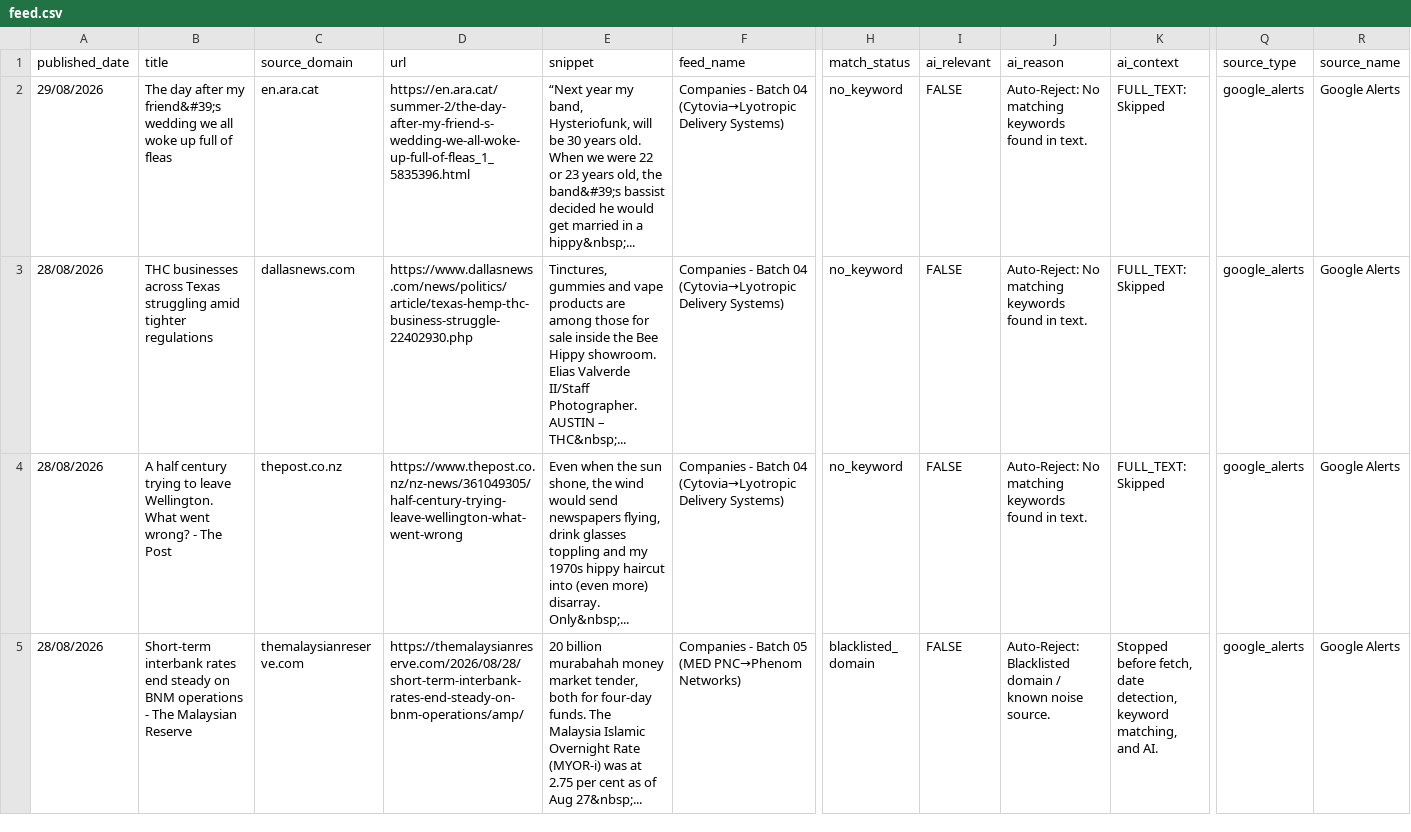
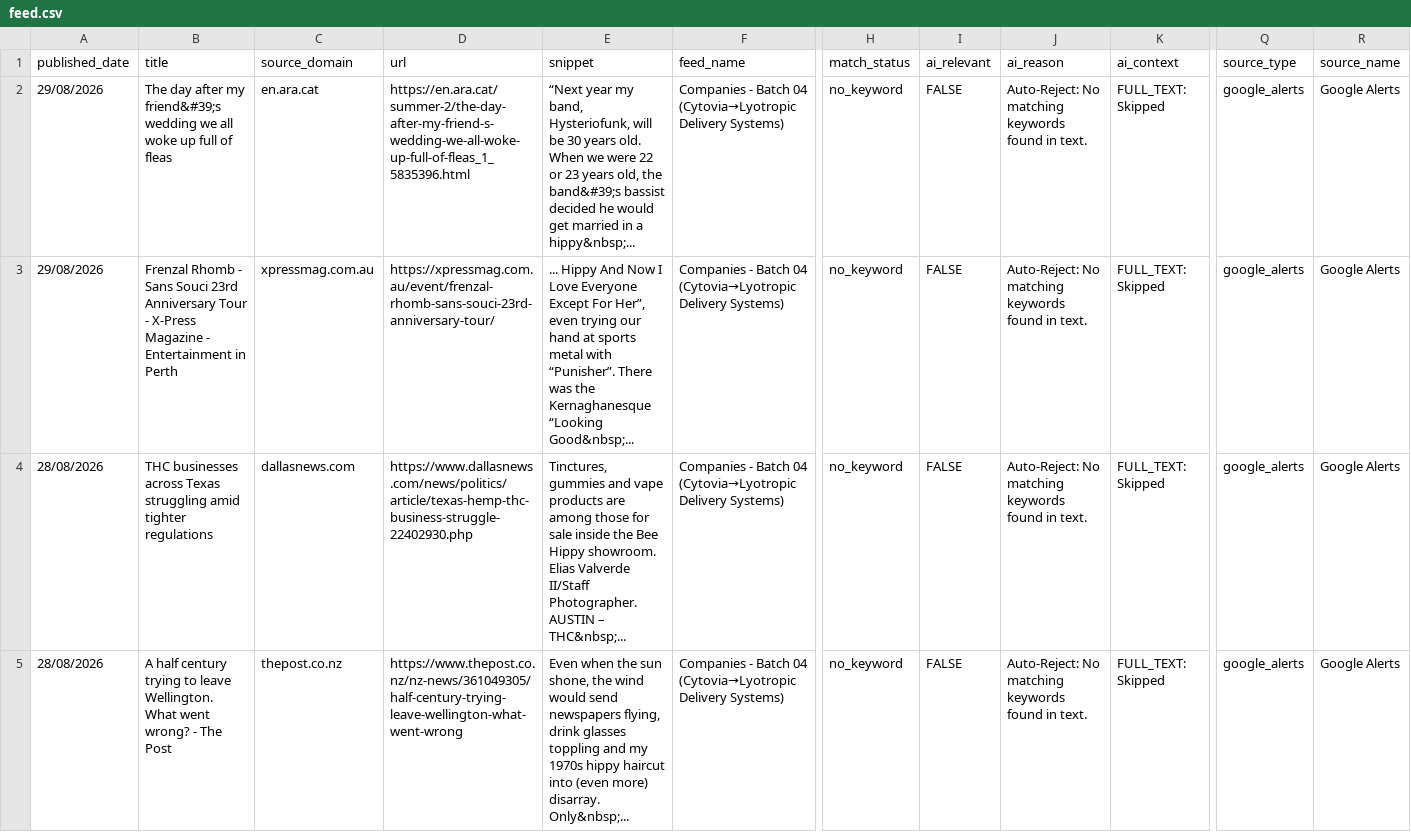
Before and after one commit to elyashivzangen/yissum-science, a CSV file: data_new_updater/feed.csv, drawn as a sheet; only a part is shown, gaps mark what is left out; the shorter side is filled out with more unchanged rows; rows hold the shown columns only; the diff names each change by its address in the sheet, - before the commit and + after, or states it on an @@ line.

```diff
--- a/data_new_updater/feed.csv
+++ b/data_new_updater/feed.csv
+row 3: 29/08/2026 | Frenzal Rhomb - Sans Souci 23rd Anniversary Tour - X-Press Magazine - Entertainment in Perth | xpressmag.com.au | https://xpressmag.com.au/event/frenzal-rhomb-sans-souci-23rd-anniversary-tour/ | ... Hippy And Now I Love Everyone Except For Her”, even trying our hand at sports metal with “Punisher”. There was the Kernaghanesque “Looking Good&nbsp;... | Companies - Batch 04 (Cytovia→Lyotropic Delivery Systems) | no_keyword | FALSE | Auto-Reject: No matching keywords found in text. | FULL_TEXT: Skipped | google_alerts | Google Alerts
```
Also changed, not shown: data_new_updater/feed_compact.csv, data_new_updater/feed_titles.csv, 2 other files.
